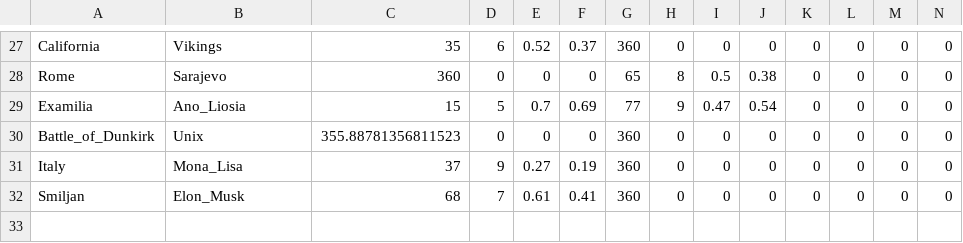
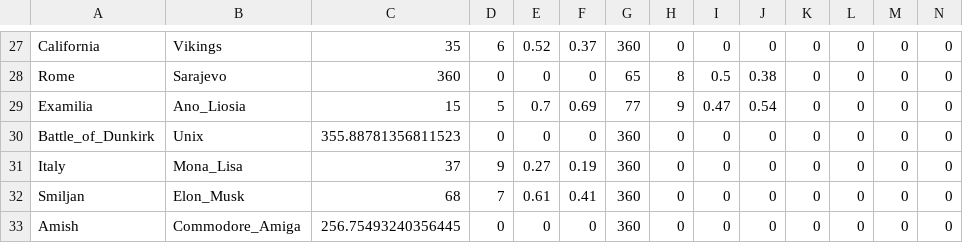
Before and after one commit to Antibas/The-White-Rabbit-Algorithm, a CSV file: measurements/dbpedia.csv, drawn as a sheet; only a part is shown, gaps mark what is left out; the diff names each change by its address in the sheet, - before the commit and + after, or states it on an @@ line.

```diff
--- a/measurements/dbpedia.csv
+++ b/measurements/dbpedia.csv
+row 33: Amish | Commodore_Amiga | 256.75493240356445 | 0 | 0 | 0 | 360 | 0 | 0 | 0 | 0 | 0 | 0 | 0
```
Also changed, not shown: measurements/wikidata.csv, 1 other file.
